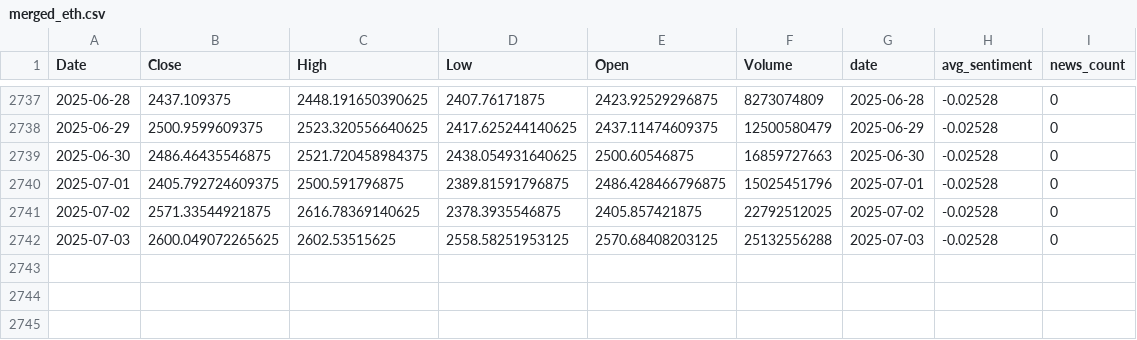
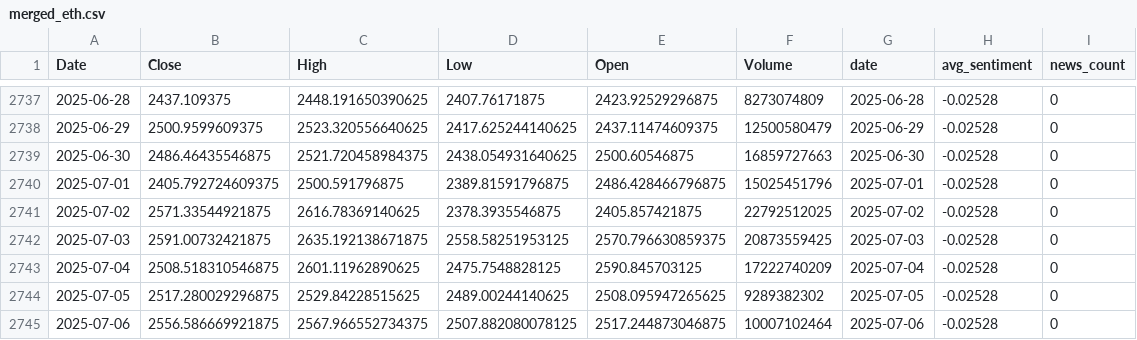
Before and after one commit to Taylanozveren/Ai_Project_Chatbot_Fintech, a CSV file: data/processed/merged_eth.csv, drawn as a sheet; only a part is shown, gaps mark what is left out.

Commit message:
Update: 06-07-25 refreshed data & retrained models, ready for deployment

```diff
--- a/data/processed/merged_eth.csv
+++ b/data/processed/merged_eth.csv
@@ -2741,2 +2741,5 @@ Date,Close,High,Low,Open,Volume,date,avg_sentiment,news_count
 2025-07-02,2571.33544921875,2616.78369140625,2378.3935546875,2405.857421875,22792512025,2025-07-02,-0.02528,0
-2025-07-03,2600.049072265625,2602.53515625,2558.58251953125,2570.68408203125,25132556288,2025-07-03,-0.02528,0
+2025-07-03,2591.00732421875,2635.192138671875,2558.58251953125,2570.796630859375,20873559425,2025-07-03,-0.02528,0
+2025-07-04,2508.518310546875,2601.11962890625,2475.7548828125,2590.845703125,17222740209,2025-07-04,-0.02528,0
+2025-07-05,2517.280029296875,2529.84228515625,2489.00244140625,2508.095947265625,9289382302,2025-07-05,-0.02528,0
+2025-07-06,2556.586669921875,2567.966552734375,2507.882080078125,2517.244873046875,10007102464,2025-07-06,-0.02528,0
```
Also changed, not shown: data/processed/merged_btc.csv, dl/reports/dl_walkforward.csv, 43 other files.
